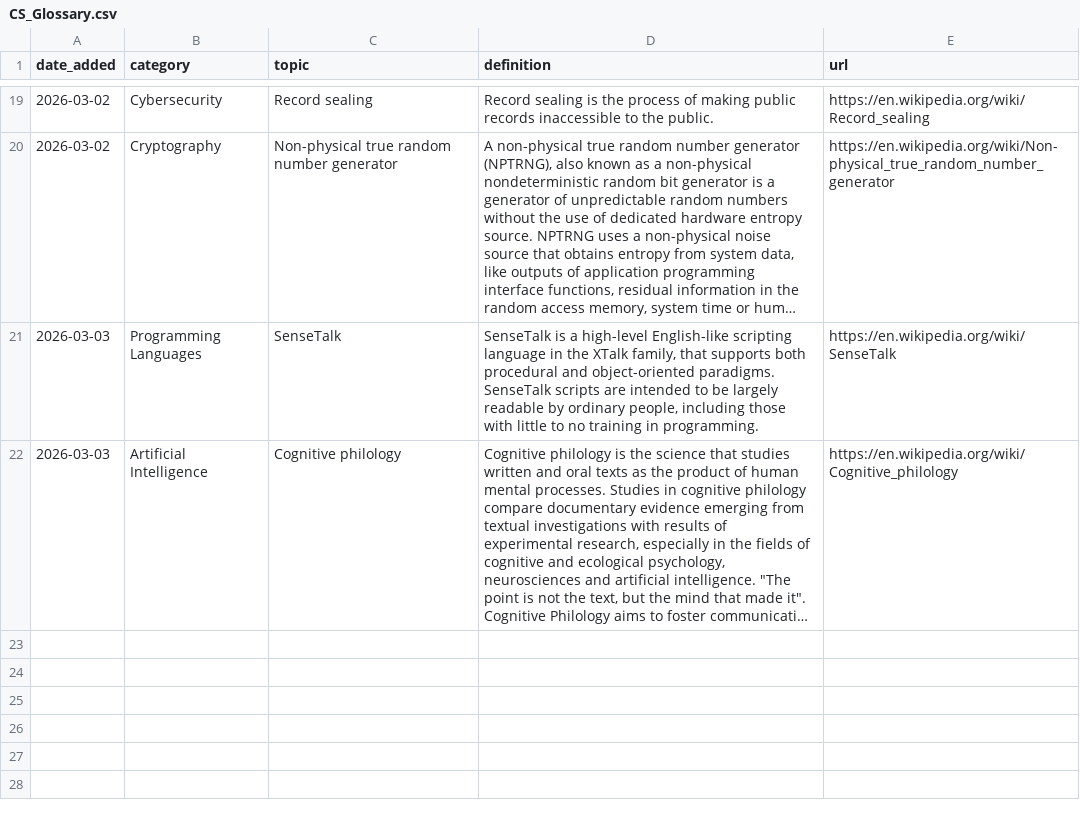
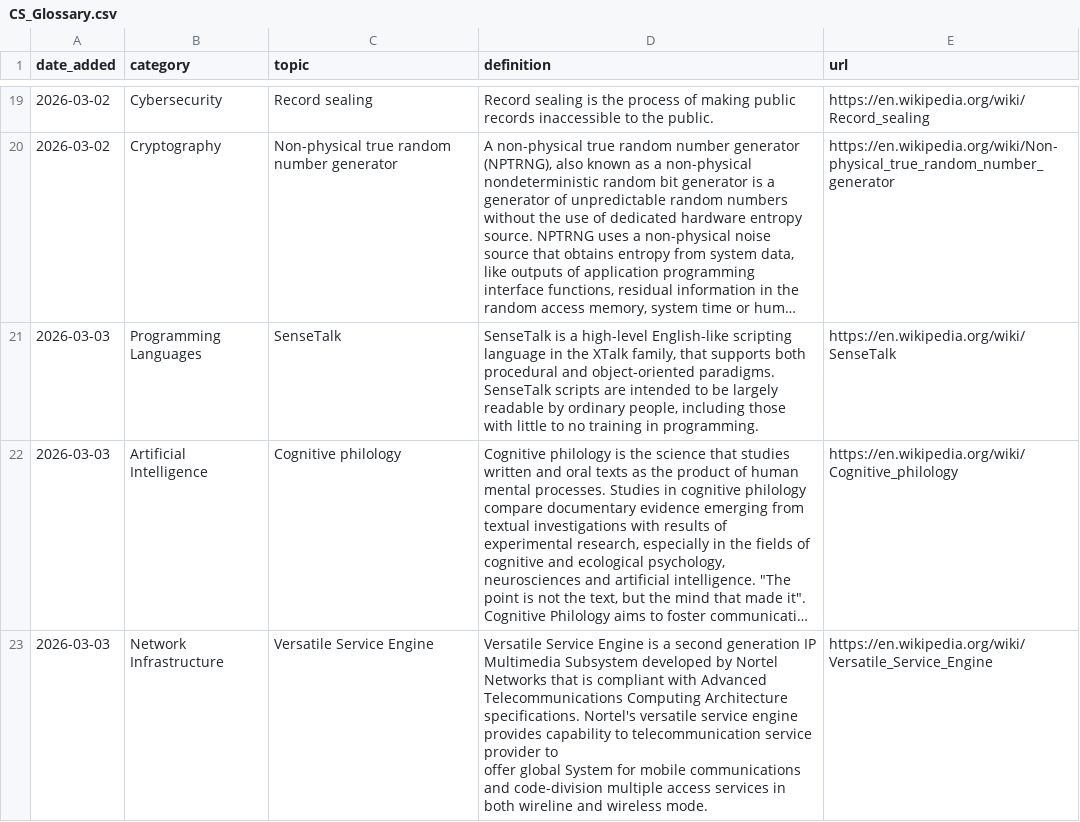
Before and after one commit to Jeffin03/DevDigest, a CSV file: CS_Glossary.csv, drawn as a sheet; only a part is shown, gaps mark what is left out; long unchanged cells end in …; ↵ is a line break in a cell; the diff names each change by its address in the sheet, - before the commit and + after, or states it on an @@ line.

```diff
--- a/CS_Glossary.csv
+++ b/CS_Glossary.csv
+row 23: 2026-03-03 | Network Infrastructure | Versatile Service Engine | Versatile Service Engine is a second generation IP Multimedia Subsystem developed by Nortel Networks that is compliant with Advanced Telecommunications Computing Architecture specifications. Nortel's versatile service engine provides capability to telecommunication service provider to ↵ offer global System for mobile communications and code-division multiple access services in both wireline and wireless mode. | https://en.wikipedia.org/wiki/Versatile_Service_Engine
```
